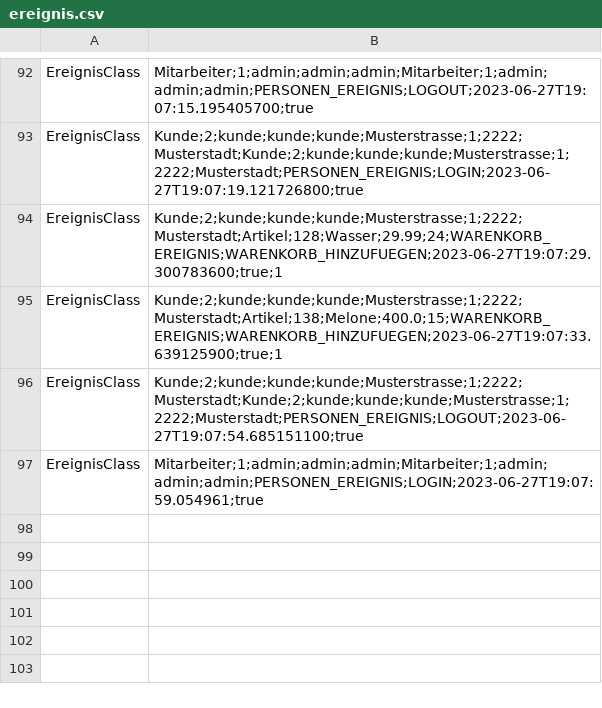
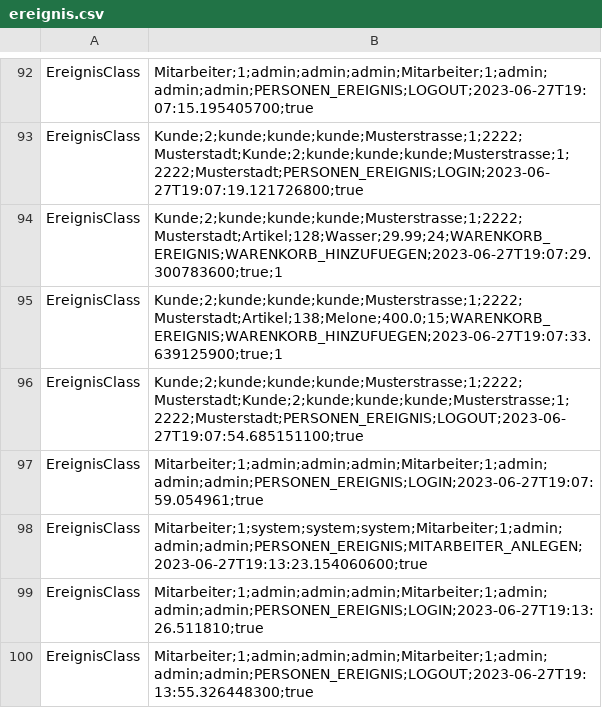
Before and after one commit to omarelhussein/EShop, a CSV file: ereignis.csv, drawn as a sheet; only a part is shown, gaps mark what is left out; the diff names each change by its address in the sheet, - before the commit and + after, or states it on an @@ line.

```diff
--- a/ereignis.csv
+++ b/ereignis.csv
+row 98: EreignisClass | Mitarbeiter;1;system;system;system;Mitarbeiter;1;admin;admin;admin;PERSONEN_EREIGNIS;MITARBEITER_ANLEGEN;2023-06-27T19:13:23.154060600;true
+row 99: EreignisClass | Mitarbeiter;1;admin;admin;admin;Mitarbeiter;1;admin;admin;admin;PERSONEN_EREIGNIS;LOGIN;2023-06-27T19:13:26.511810;true
+row 100: EreignisClass | Mitarbeiter;1;admin;admin;admin;Mitarbeiter;1;admin;admin;admin;PERSONEN_EREIGNIS;LOGOUT;2023-06-27T19:13:55.326448300;true
```
Also changed, not shown: 2 other files.
